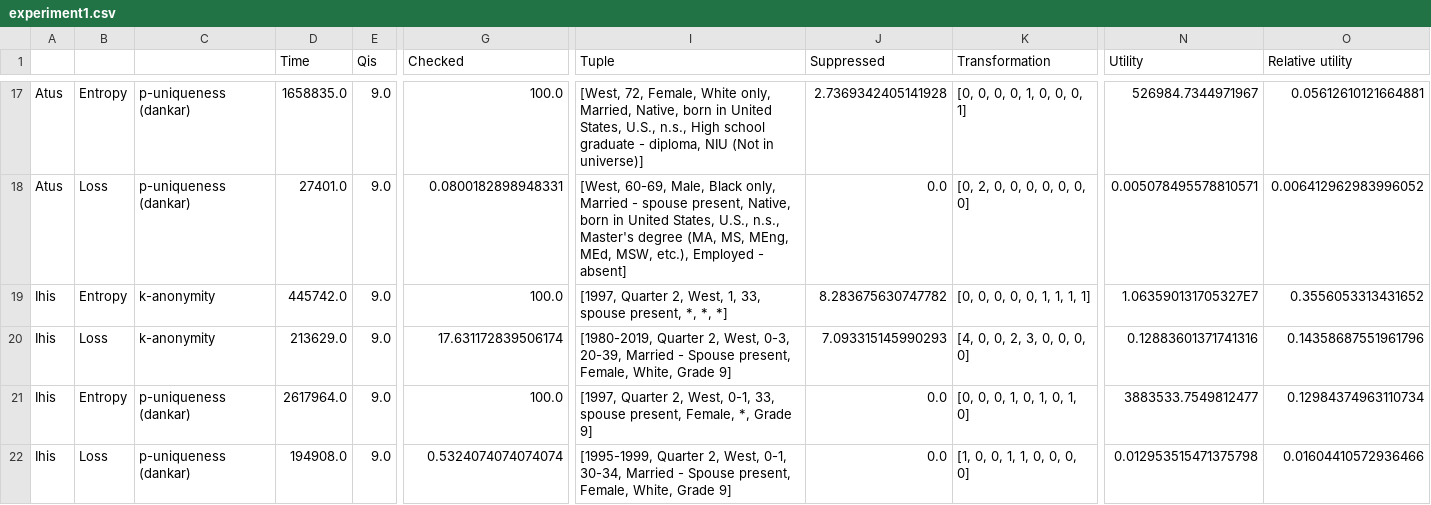
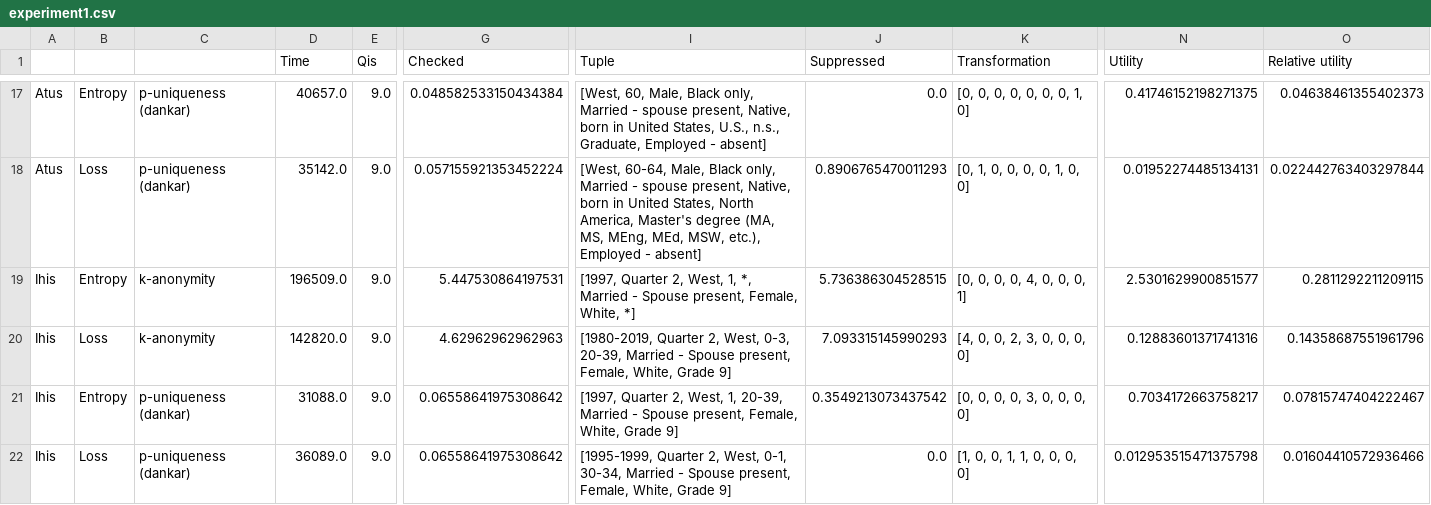
Before and after one commit to arx-deidentifier/risk-benchmark, a CSV file: results/experiment1.csv, drawn as a sheet; only a part is shown, gaps mark what is left out; the diff covers the shown part only; the diff names each change by its address in the sheet, - before the commit and + after, or states it on an @@ line.

```diff
--- a/results/experiment1.csv
+++ b/results/experiment1.csv
-D17 (Time): 1658835.0
+D17 (Time): 40657.0
-G17 (Checked): 100.0
+G17 (Checked): 0.048582533150434384
-I17 (Tuple): [West, 72, Female, White only, Married, Native, born in United States, U.S., n.s., High school graduate - diploma, NIU (Not in universe)]
+I17 (Tuple): [West, 60, Male, Black only, Married - spouse present, Native, born in United States, U.S., n.s., Graduate, Employed - absent]
-J17 (Suppressed): 2.7369342405141928
+J17 (Suppressed): 0.0
-K17 (Transformation): [0, 0, 0, 0, 1, 0, 0, 0, 1]
+K17 (Transformation): [0, 0, 0, 0, 0, 0, 0, 1, 0]
-N17 (Utility): 526984.7344971967
+N17 (Utility): 0.41746152198271375
-O17 (Relative utility): 0.05612610121664881
+O17 (Relative utility): 0.04638461355402373
-D18 (Time): 27401.0
+D18 (Time): 35142.0
-G18 (Checked): 0.0800182898948331
+G18 (Checked): 0.057155921353452224
-I18 (Tuple): [West, 60-69, Male, Black only, Married - spouse present, Native, born in United States, U.S., n.s., Master's degree…
+I18 (Tuple): [West, 60-64, Male, Black only, Married - spouse present, Native, born in United States, North America, Master's degree…
-J18 (Suppressed): 0.0
+J18 (Suppressed): 0.8906765470011293
-K18 (Transformation): [0, 2, 0, 0, 0, 0, 0, 0, 0]
+K18 (Transformation): [0, 1, 0, 0, 0, 0, 1, 0, 0]
-N18 (Utility): 0.005078495578810571
+N18 (Utility): 0.01952274485134131
-O18 (Relative utility): 0.006412962983996052
+O18 (Relative utility): 0.022442763403297844
-D19 (Time): 445742.0
+D19 (Time): 196509.0
-G19 (Checked): 100.0
+G19 (Checked): 5.447530864197531
-I19 (Tuple): …West, 1, 33, spouse present, *, *, *]
+I19 (Tuple): …West, 1, *, Married - Spouse present, Female, White, *]
-J19 (Suppressed): 8.283675630747782
+J19 (Suppressed): 5.736386304528515
-K19 (Transformation): [0, 0, 0, 0, 0, 1, 1, 1, 1]
+K19 (Transformation): [0, 0, 0, 0, 4, 0, 0, 0, 1]
-N19 (Utility): 1.063590131705327E7
+N19 (Utility): 2.5301629900851577
-O19 (Relative utility): 0.3556053313431652
+O19 (Relative utility): 0.2811292211209115
-D20 (Time): 213629.0
+D20 (Time): 142820.0
-G20 (Checked): 17.631172839506174
+G20 (Checked): 4.62962962962963
-D21 (Time): 2617964.0
+D21 (Time): 31088.0
-G21 (Checked): 100.0
+G21 (Checked): 0.06558641975308642
-I21 (Tuple): …2, West, 0-1, 33, spouse present, Female, *, Grade 9]
+I21 (Tuple): …2, West, 1, 20-39, Married - Spouse present, Female, White, Grade 9]
-J21 (Suppressed): 0.0
+J21 (Suppressed): 0.3549213073437542
-K21 (Transformation): [0, 0, 0, 1, 0, 1, 0, 1, 0]
+K21 (Transformation): [0, 0, 0, 0, 3, 0, 0, 0, 0]
-N21 (Utility): 3883533.7549812477
+N21 (Utility): 0.7034172663758217
-O21 (Relative utility): 0.12984374963110734
+O21 (Relative utility): 0.07815747404222467
-D22 (Time): 194908.0
+D22 (Time): 36089.0
-G22 (Checked): 0.5324074074074074
+G22 (Checked): 0.06558641975308642
```
Also changed, not shown: 62 edited cells elsewhere in this file, results/experiment2.csv, 6 other files.
